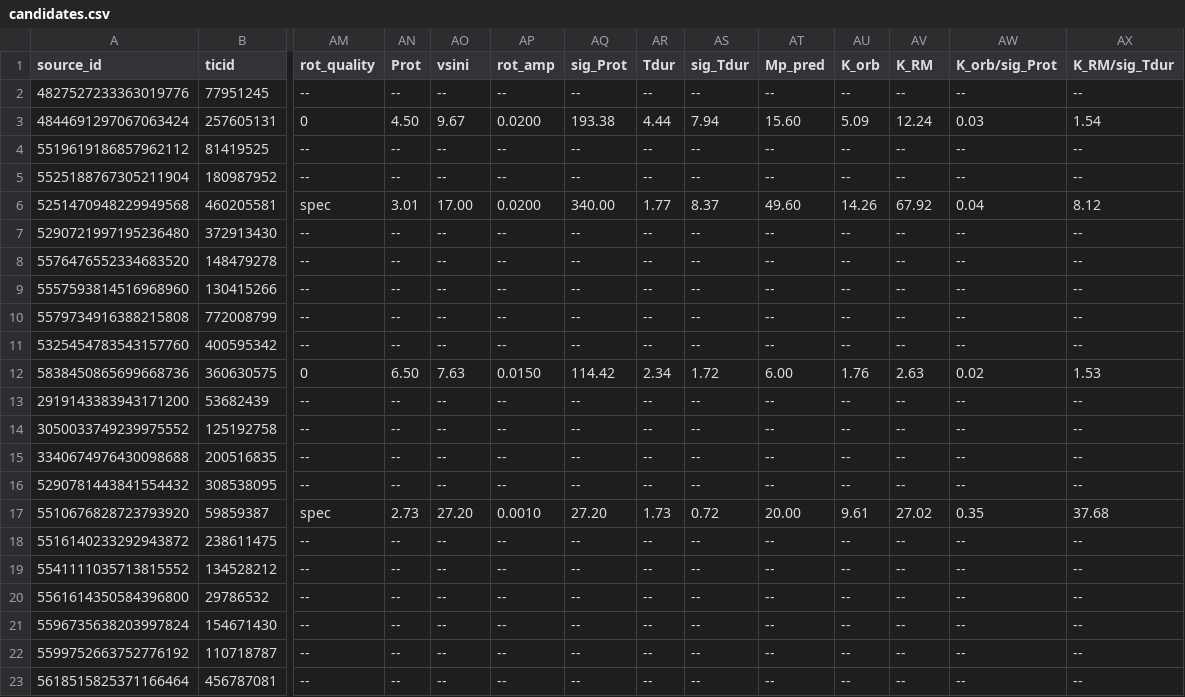
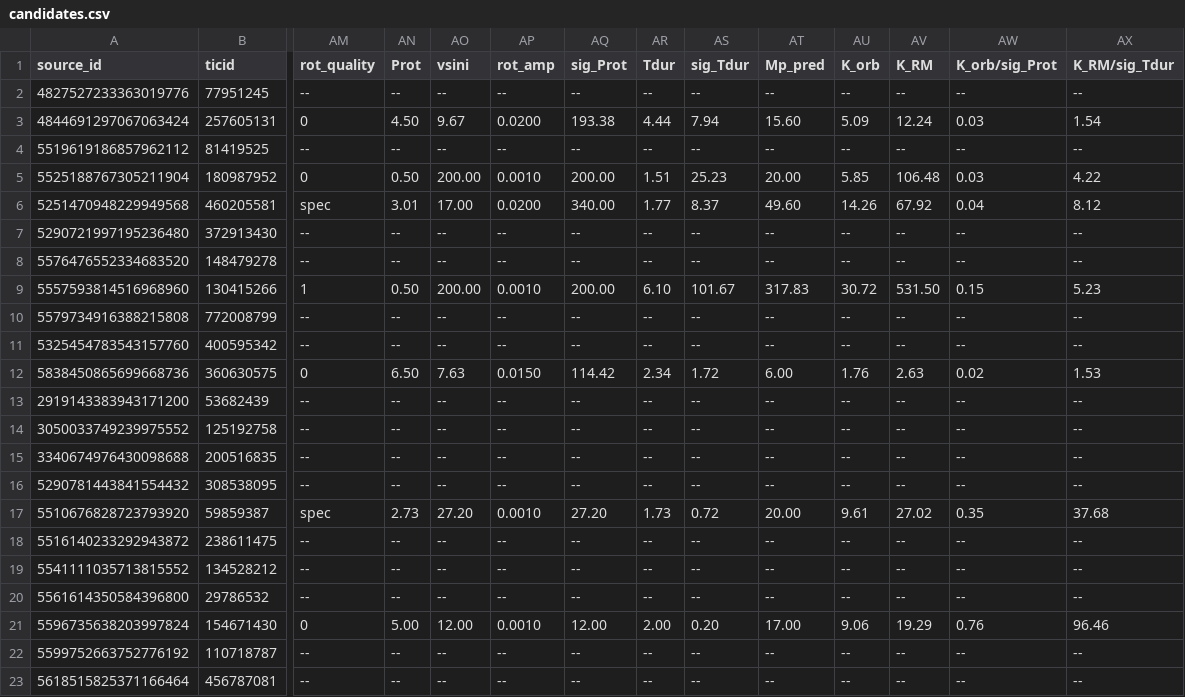
Before and after one commit to lgbouma/cdips_followup, a CSV file: data/candidate_database/candidates.csv, drawn as a sheet; only a part is shown, gaps mark what is left out; the diff covers the shown part only; the diff names each change by its address in the sheet, - before the commit and + after, or states it on an @@ line.

```diff
--- a/data/candidate_database/candidates.csv
+++ b/data/candidate_database/candidates.csv
-AM5 (rot_quality): --
+AM5 (rot_quality): 0
-AN5 (Prot): --
+AN5 (Prot): 0.50
-AO5 (vsini): --
+AO5 (vsini): 200.00
-AP5 (rot_amp): --
+AP5 (rot_amp): 0.0010
-AQ5 (sig_Prot): --
+AQ5 (sig_Prot): 200.00
-AR5 (Tdur): --
+AR5 (Tdur): 1.51
-AS5 (sig_Tdur): --
+AS5 (sig_Tdur): 25.23
-AT5 (Mp_pred): --
+AT5 (Mp_pred): 20.00
-AU5 (K_orb): --
+AU5 (K_orb): 5.85
-AV5 (K_RM): --
+AV5 (K_RM): 106.48
-AW5 (K_orb/sig_Prot): --
+AW5 (K_orb/sig_Prot): 0.03
-AX5 (K_RM/sig_Tdur): --
+AX5 (K_RM/sig_Tdur): 4.22
-AM9 (rot_quality): --
+AM9 (rot_quality): 1
-AN9 (Prot): --
+AN9 (Prot): 0.50
-AO9 (vsini): --
+AO9 (vsini): 200.00
-AP9 (rot_amp): --
+AP9 (rot_amp): 0.0010
-AQ9 (sig_Prot): --
+AQ9 (sig_Prot): 200.00
-AR9 (Tdur): --
+AR9 (Tdur): 6.10
-AS9 (sig_Tdur): --
+AS9 (sig_Tdur): 101.67
-AT9 (Mp_pred): --
+AT9 (Mp_pred): 317.83
-AU9 (K_orb): --
+AU9 (K_orb): 30.72
-AV9 (K_RM): --
+AV9 (K_RM): 531.50
-AW9 (K_orb/sig_Prot): --
+AW9 (K_orb/sig_Prot): 0.15
-AX9 (K_RM/sig_Tdur): --
+AX9 (K_RM/sig_Tdur): 5.23
-AM21 (rot_quality): --
+AM21 (rot_quality): 0
-AN21 (Prot): --
+AN21 (Prot): 5.00
-AO21 (vsini): --
+AO21 (vsini): 12.00
-AP21 (rot_amp): --
+AP21 (rot_amp): 0.0010
-AQ21 (sig_Prot): --
+AQ21 (sig_Prot): 12.00
-AR21 (Tdur): --
+AR21 (Tdur): 2.00
-AS21 (sig_Tdur): --
+AS21 (sig_Tdur): 0.20
-AT21 (Mp_pred): --
+AT21 (Mp_pred): 17.00
-AU21 (K_orb): --
+AU21 (K_orb): 9.06
-AV21 (K_RM): --
+AV21 (K_RM): 19.29
-AW21 (K_orb/sig_Prot): --
+AW21 (K_orb/sig_Prot): 0.76
-AX21 (K_RM/sig_Tdur): --
+AX21 (K_RM/sig_Tdur): 96.46
```
Also changed, not shown: 64 edited cells elsewhere in this file.
